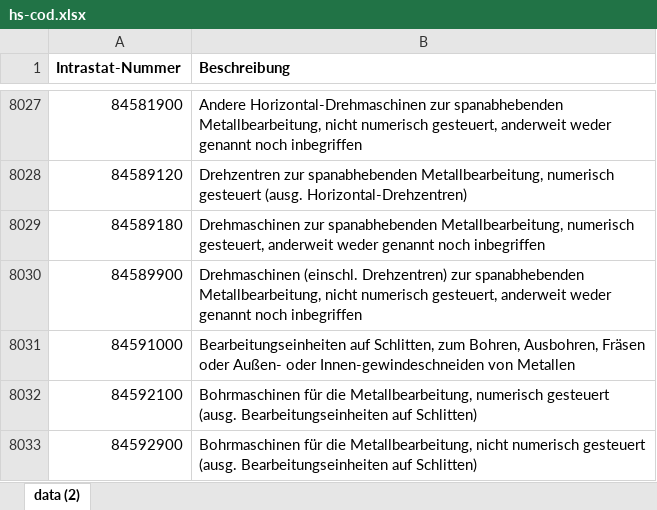
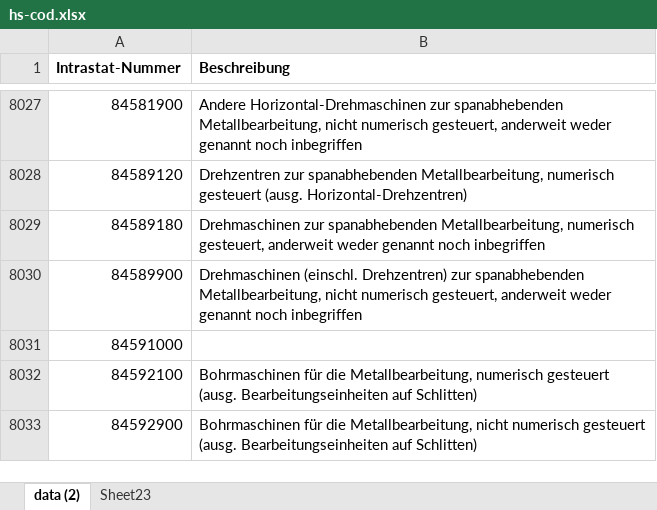
Before and after one commit to LinusB/IncomingGoodsAI, an Excel workbook: data/hs-cod.xlsx, sheet data (2), drawn as a sheet; only a part is shown, gaps mark what is left out; values as stored, in another font and other column widths than the file's, no borders; the diff names each change by its address in the sheet, - before the commit and + after, or states it on an @@ line.

```diff
--- a/data/hs-cod.xlsx (sheet data (2))
+++ b/data/hs-cod.xlsx (sheet data (2))
+sheet tab: Sheet23
-B8031 (Beschreibung): Bearbeitungseinheiten auf Schlitten, zum Bohren, Ausbohren, Fräsen oder Außen- oder Innen-gewindeschneiden von Metallen
+B8031 (Beschreibung): (empty)
```
Also changed, not shown: 2 other files.
